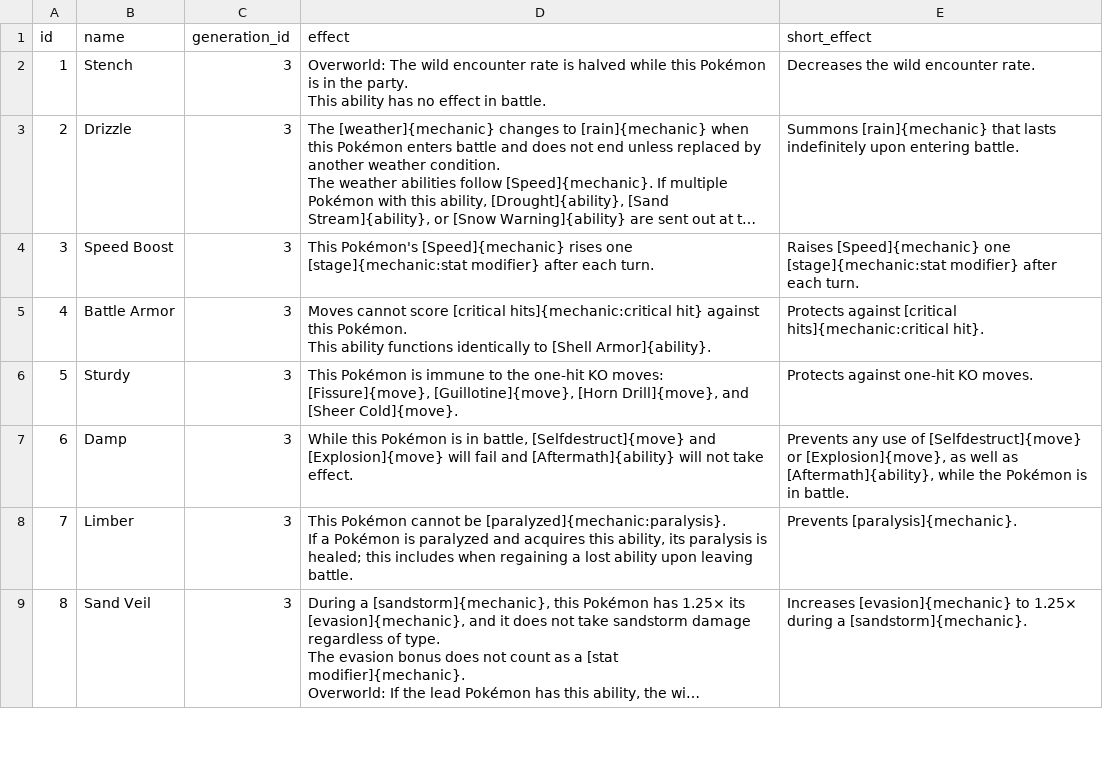
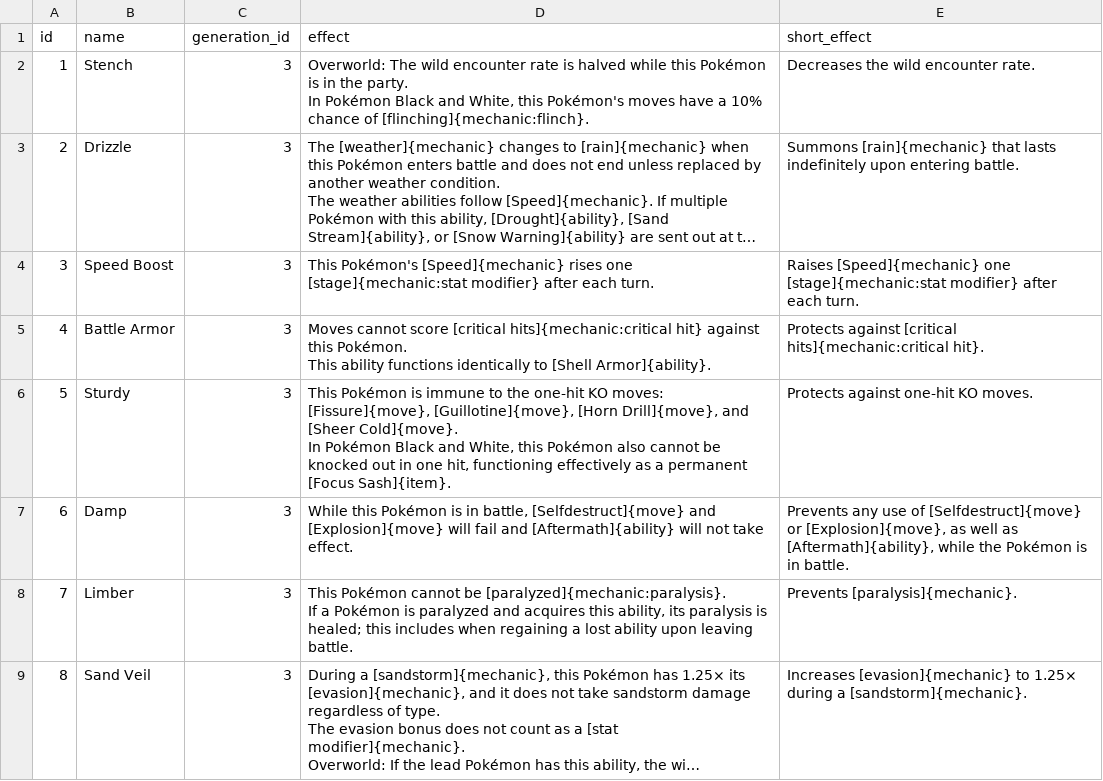
Before and after one commit to veekun/pokedex, a CSV file: pokedex/data/csv/abilities.csv, drawn as a sheet; only a part is shown; long unchanged cells end in …; ↵ is a line break in a cell; the diff covers the shown part only; the diff names each change by its address in the sheet, - before the commit and + after, or states it on an @@ line.

Commit message:
Various move/ability updates from surskitty!  #376

```diff
--- a/pokedex/data/csv/abilities.csv
+++ b/pokedex/data/csv/abilities.csv
-D2 (effect): …the party. ↵ This ability has no effect in battle.
+D2 (effect): …the party. ↵ In Pokémon Black and White, this Pokémon's moves have a 10% chance of [flinching]{mechanic:flinch}.
-D6 (effect): …[Sheer Cold]{move}.
+D6 (effect): …[Sheer Cold]{move}. ↵ In Pokémon Black and White, this Pokémon also cannot be knocked out in one hit, functioning effectively as a permanent [Focus Sash]{item}.
```
Also changed, not shown: 35 edited cells elsewhere in this file, pokedex/data/csv/move_effects.csv.
